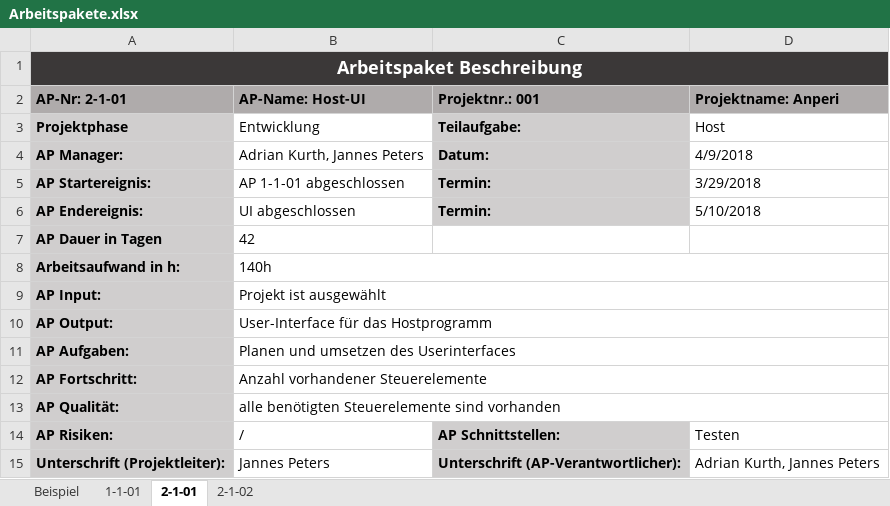
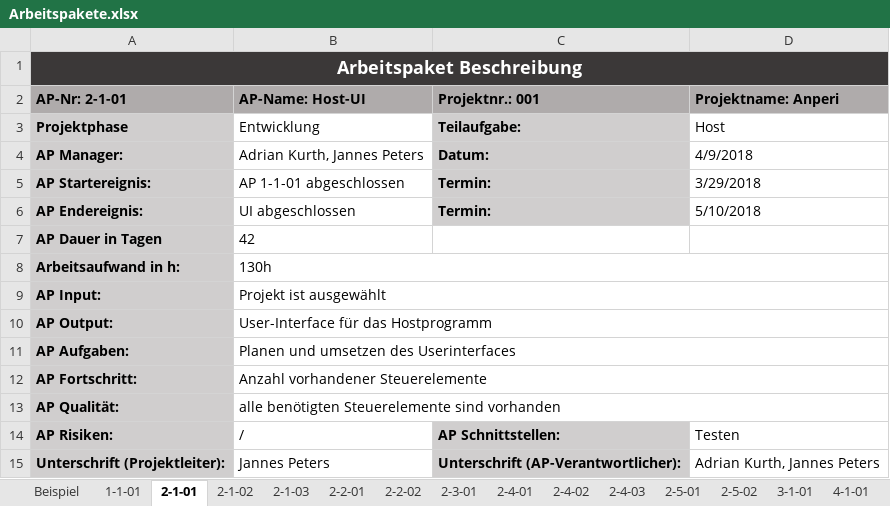
Before and after one commit to Bobocato/Anperi, an Excel workbook: doc/Projektmanagement/Arbeitspakete.xlsx, sheet 2-1-01, drawn as a sheet; values as stored, in another font and other column widths than the file's, no borders; the diff names each change by its address in the sheet, - before the commit and + after, or states it on an @@ line.

```diff
--- a/doc/Projektmanagement/Arbeitspakete.xlsx (sheet 2-1-01)
+++ b/doc/Projektmanagement/Arbeitspakete.xlsx (sheet 2-1-01)
+sheet tab: 2-1-03
+sheet tab: 2-2-01
+sheet tab: 2-2-02
+sheet tab: 2-3-01
+sheet tab: 2-4-01
+sheet tab: 2-4-02
+sheet tab: 2-4-03
+sheet tab: 2-5-01
+sheet tab: 2-5-02
+sheet tab: 3-1-01
+sheet tab: 4-1-01
-B8 (AP-Name: Host-UI): 140h
+B8 (AP-Name: Host-UI): 130h
```
Also changed, not shown: sheet 2-1-02, sheet Beispiel, 17 other files.
